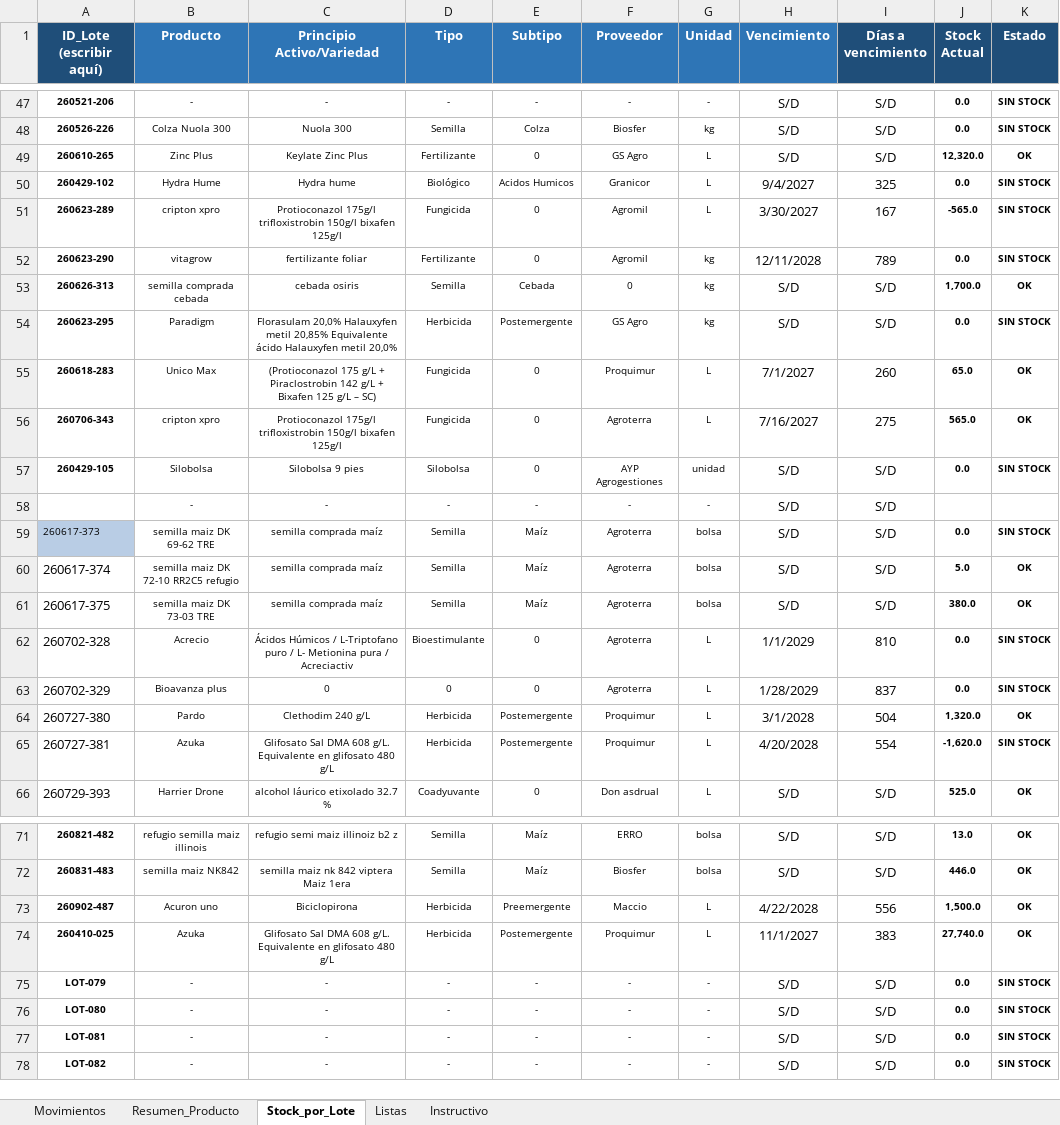
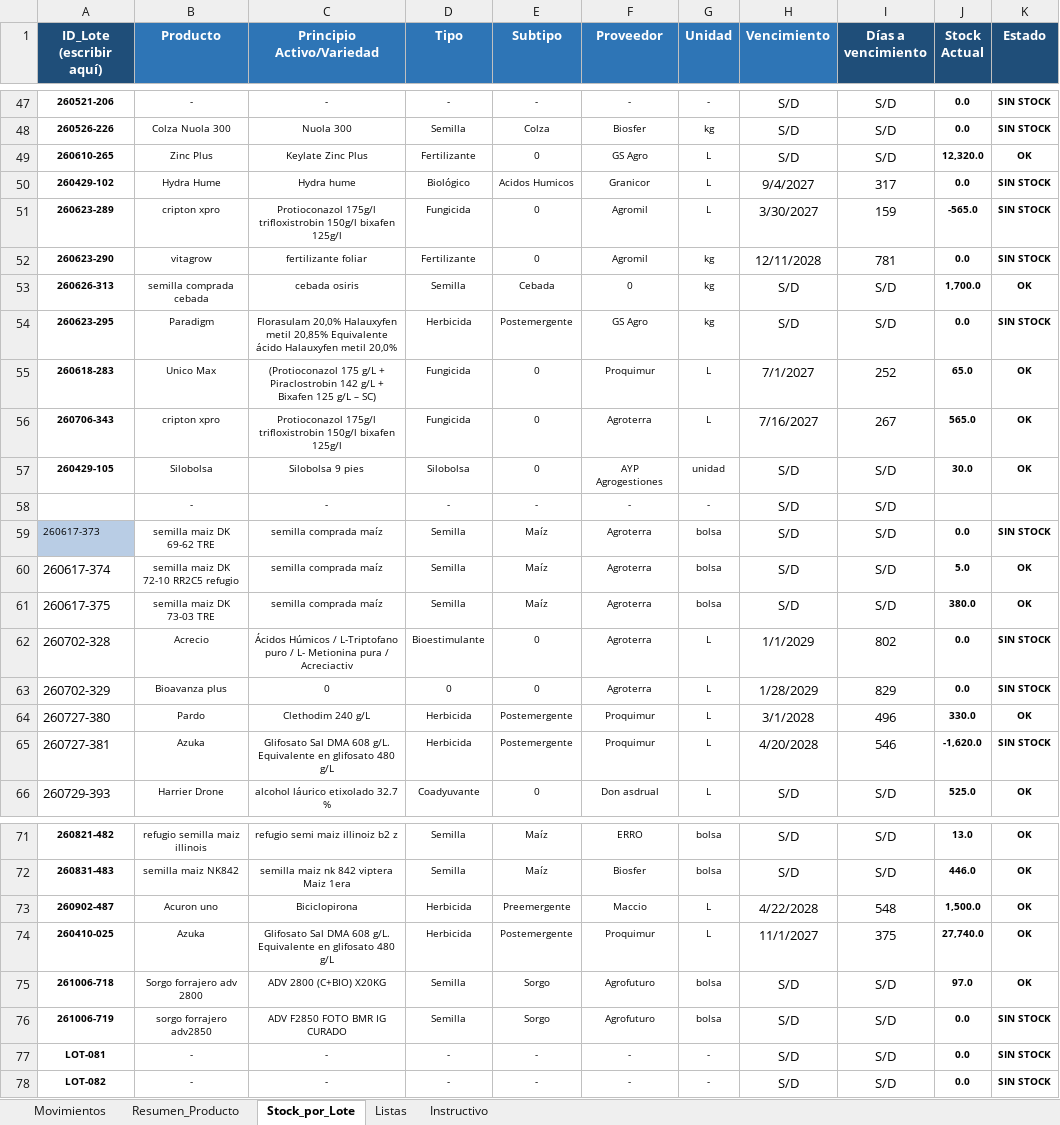
Before and after one commit to CeibosGroup/stock-galpon-hub, an Excel workbook: movimientos.xlsx, sheet Stock_por_Lote, drawn as a sheet; only a part is shown, gaps mark what is left out; values as stored, in another font and other column widths than the file's, no borders; conditional formats not drawn; removed rows and columns are numbered as before the commit, all else as after; the diff covers the shown part only; the diff names each change by its address in the sheet, - before the commit and + after, or states it on an @@ line.

```diff
--- a/movimientos.xlsx (sheet Stock_por_Lote)
+++ b/movimientos.xlsx (sheet Stock_por_Lote)
-I50 (Días a vencimiento): 325
+I50 (Días a vencimiento): 317
-I51 (Días a vencimiento): 167
+I51 (Días a vencimiento): 159
-I52 (Días a vencimiento): 789
+I52 (Días a vencimiento): 781
-I55 (Días a vencimiento): 260
+I55 (Días a vencimiento): 252
-I56 (Días a vencimiento): 275
+I56 (Días a vencimiento): 267
-J57 (Stock Actual): 0.0
+J57 (Stock Actual): 30.0
-K57 (Estado): SIN STOCK
+K57 (Estado): OK
-I62 (Días a vencimiento): 810
+I62 (Días a vencimiento): 802
-I63 (Días a vencimiento): 837
+I63 (Días a vencimiento): 829
-I64 (Días a vencimiento): 504
+I64 (Días a vencimiento): 496
-J64 (Stock Actual): 1,320.0
+J64 (Stock Actual): 330.0
-I65 (Días a vencimiento): 554
+I65 (Días a vencimiento): 546
-I73 (Días a vencimiento): 556
+I73 (Días a vencimiento): 548
-I74 (Días a vencimiento): 383
+I74 (Días a vencimiento): 375
-row 75: LOT-079 | - | - | - | - | - | - | S/D | S/D | 0.0 | SIN STOCK
-row 76: LOT-080 | - | - | - | - | - | - | S/D | S/D | 0.0 | SIN STOCK
+row 75: 261006-718 | Sorgo forrajero adv 2800 | ADV 2800 (C+BIO) X20KG | Semilla | Sorgo | Agrofuturo | bolsa | S/D | S/D | 97.0 | OK
+row 76: 261006-719 | sorgo forrajero adv2850 | ADV F2850 FOTO BMR IG CURADO | Semilla | Sorgo | Agrofuturo | bolsa | S/D | S/D | 0.0 | SIN STOCK
```
Also changed, not shown: 24 edited cells elsewhere in this sheet, sheet Movimientos, sheet Resumen_Producto, sheet Listas, hidden cells.
